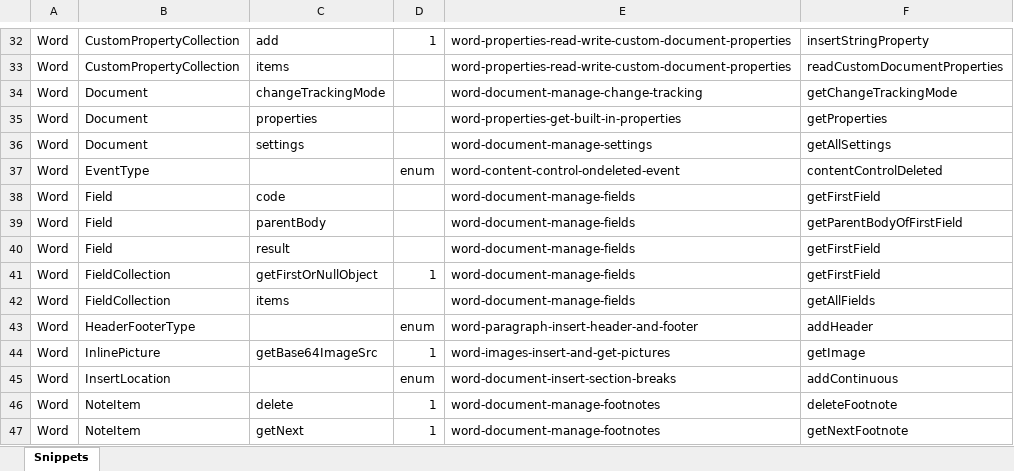
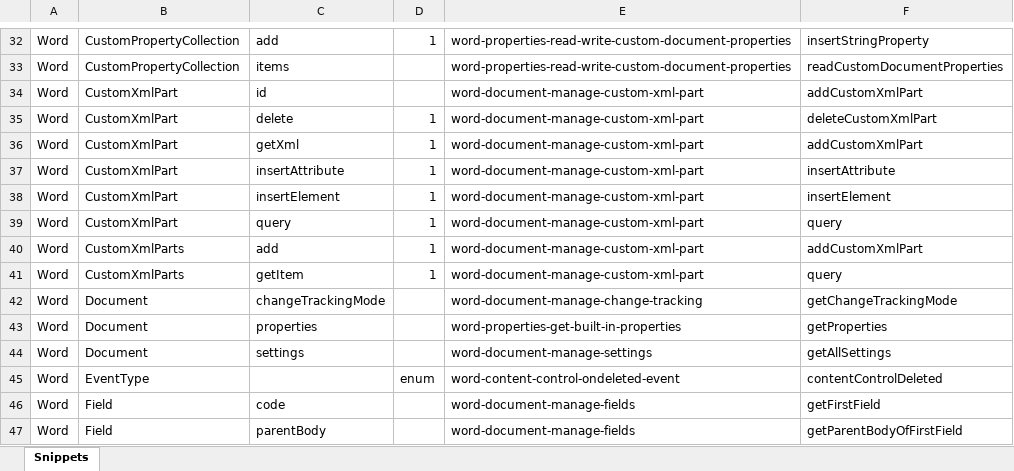
Before and after one commit to OfficeDev/office-js-snippets, an Excel workbook: snippet-extractor-metadata/word.xlsx, sheet Snippets, drawn as a sheet; only a part is shown, gaps mark what is left out; the shorter side is filled out with more unchanged rows; values as stored, in another font and other column widths than the file's, no borders; table styles not drawn; the diff names each change by its address in the sheet, - before the commit and + after, or states it on an @@ line.

Commit message:
[Word] Add manage-custom-xml-part snippet

```diff
--- a/snippet-extractor-metadata/word.xlsx (sheet Snippets)
+++ b/snippet-extractor-metadata/word.xlsx (sheet Snippets)
+row 34: Word | CustomXmlPart | id |  | word-document-manage-custom-xml-part | addCustomXmlPart
+row 35: Word | CustomXmlPart | delete | 1 | word-document-manage-custom-xml-part | deleteCustomXmlPart
+row 36: Word | CustomXmlPart | getXml | 1 | word-document-manage-custom-xml-part | addCustomXmlPart
+row 37: Word | CustomXmlPart | insertAttribute | 1 | word-document-manage-custom-xml-part | insertAttribute
+row 38: Word | CustomXmlPart | insertElement | 1 | word-document-manage-custom-xml-part | insertElement
+row 39: Word | CustomXmlPart | query | 1 | word-document-manage-custom-xml-part | query
+row 40: Word | CustomXmlParts | add | 1 | word-document-manage-custom-xml-part | addCustomXmlPart
+row 41: Word | CustomXmlParts | getItem | 1 | word-document-manage-custom-xml-part | query
```
Also changed, not shown: 6 other files.
